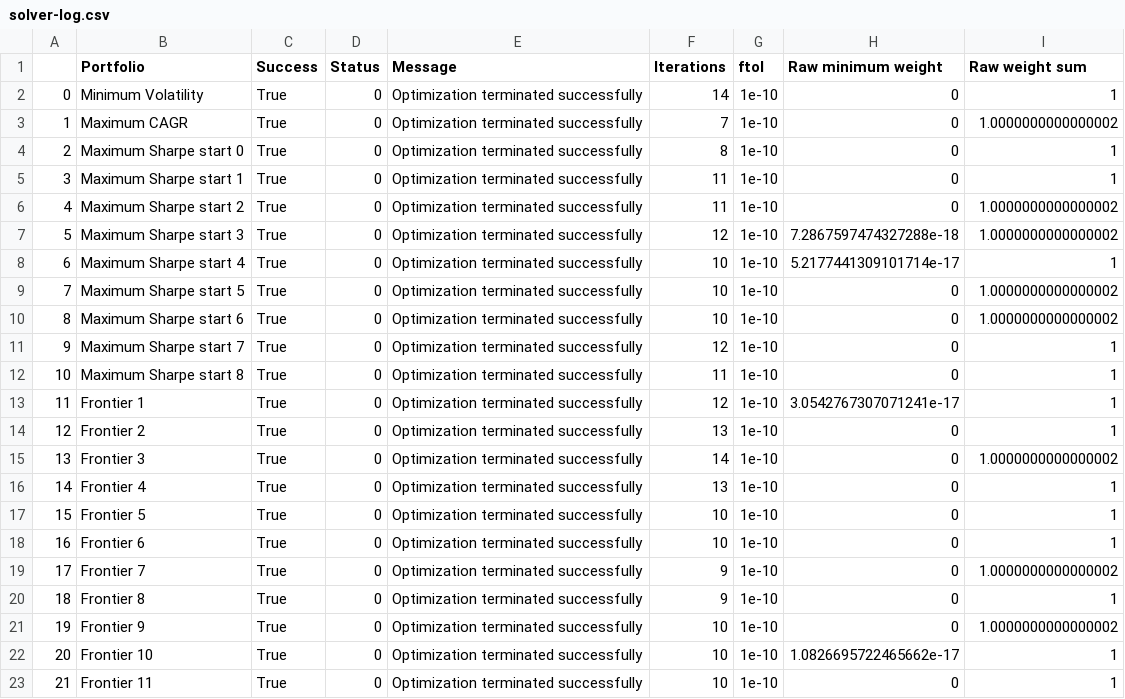
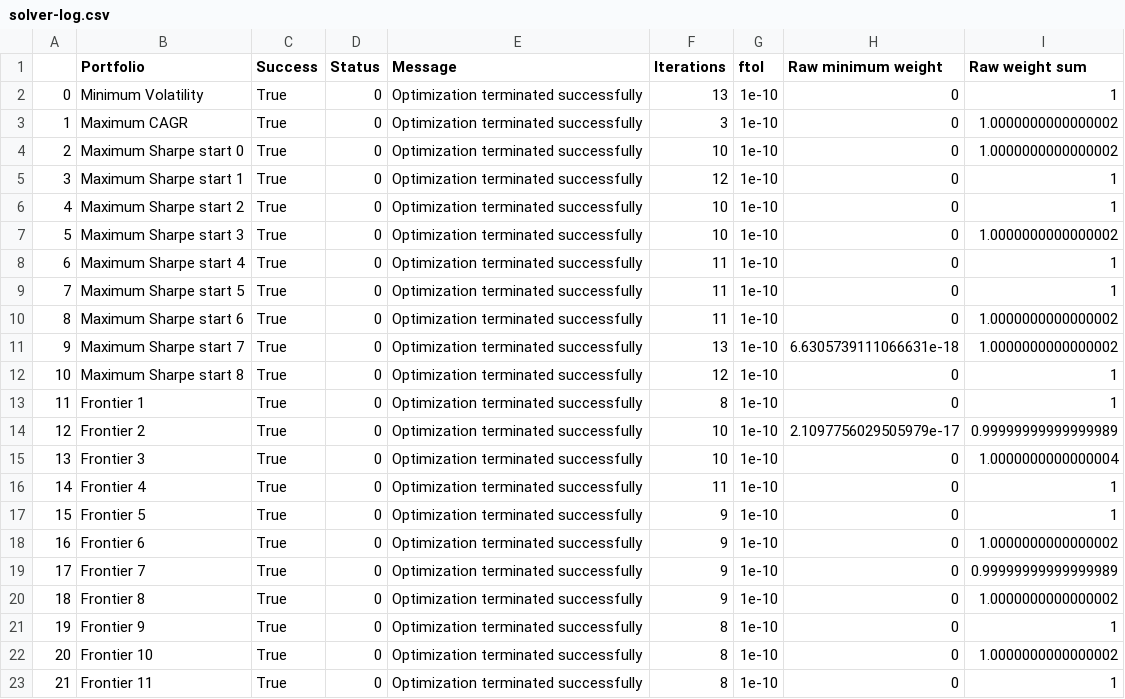
Before and after one commit to LesQuatreY/portfolio-optimization, a CSV file: outputs/solver-log.csv, drawn as a sheet; only a part is shown; the diff covers the shown part only; the diff names each change by its address in the sheet, - before the commit and + after, or states it on an @@ line.

```diff
--- a/outputs/solver-log.csv
+++ b/outputs/solver-log.csv
-F2 (Iterations): 14
+F2 (Iterations): 13
-F3 (Iterations): 7
+F3 (Iterations): 3
-F4 (Iterations): 8
+F4 (Iterations): 10
-I4 (Raw weight sum): 1
+I4 (Raw weight sum): 1.0000000000000002
-F5 (Iterations): 11
+F5 (Iterations): 12
-F6 (Iterations): 11
+F6 (Iterations): 10
-I6 (Raw weight sum): 1.0000000000000002
+I6 (Raw weight sum): 1
-F7 (Iterations): 12
+F7 (Iterations): 10
-H7 (Raw minimum weight): 7.2867597474327288e-18
+H7 (Raw minimum weight): 0
-F8:F10 (Iterations): 10
+F8:F10 (Iterations): 11
-H8 (Raw minimum weight): 5.2177441309101714e-17
+H8 (Raw minimum weight): 0
-I9 (Raw weight sum): 1.0000000000000002
+I9 (Raw weight sum): 1
-F11 (Iterations): 12
+F11 (Iterations): 13
-H11 (Raw minimum weight): 0
+H11 (Raw minimum weight): 6.6305739111066631e-18
-I11 (Raw weight sum): 1
+I11 (Raw weight sum): 1.0000000000000002
-F12 (Iterations): 11
+F12 (Iterations): 12
-F13 (Iterations): 12
+F13 (Iterations): 8
-H13 (Raw minimum weight): 3.0542767307071241e-17
+H13 (Raw minimum weight): 0
-F14 (Iterations): 13
+F14 (Iterations): 10
-H14 (Raw minimum weight): 0
+H14 (Raw minimum weight): 2.1097756029505979e-17
-I14 (Raw weight sum): 1
+I14 (Raw weight sum): 0.99999999999999989
-F15 (Iterations): 14
+F15 (Iterations): 10
-I15 (Raw weight sum): 1.0000000000000002
+I15 (Raw weight sum): 1.0000000000000004
-F16 (Iterations): 13
+F16 (Iterations): 11
-F17:F18 (Iterations): 10
+F17:F18 (Iterations): 9
-I18 (Raw weight sum): 1
+I18 (Raw weight sum): 1.0000000000000002
-I19 (Raw weight sum): 1.0000000000000002
+I19 (Raw weight sum): 0.99999999999999989
-I20 (Raw weight sum): 1
+I20 (Raw weight sum): 1.0000000000000002
-F21:F23 (Iterations): 10
+F21:F23 (Iterations): 8
-I21 (Raw weight sum): 1.0000000000000002
+I21 (Raw weight sum): 1
-H22 (Raw minimum weight): 1.0826695722465662e-17
+H22 (Raw minimum weight): 0
-I22 (Raw weight sum): 1
+I22 (Raw weight sum): 1.0000000000000002
```
Also changed, not shown: 3 added rows, 83 edited cells and row numbers in column A elsewhere in this file, outputs/engine-regression.csv, outputs/frontier.csv, 32 other files.
